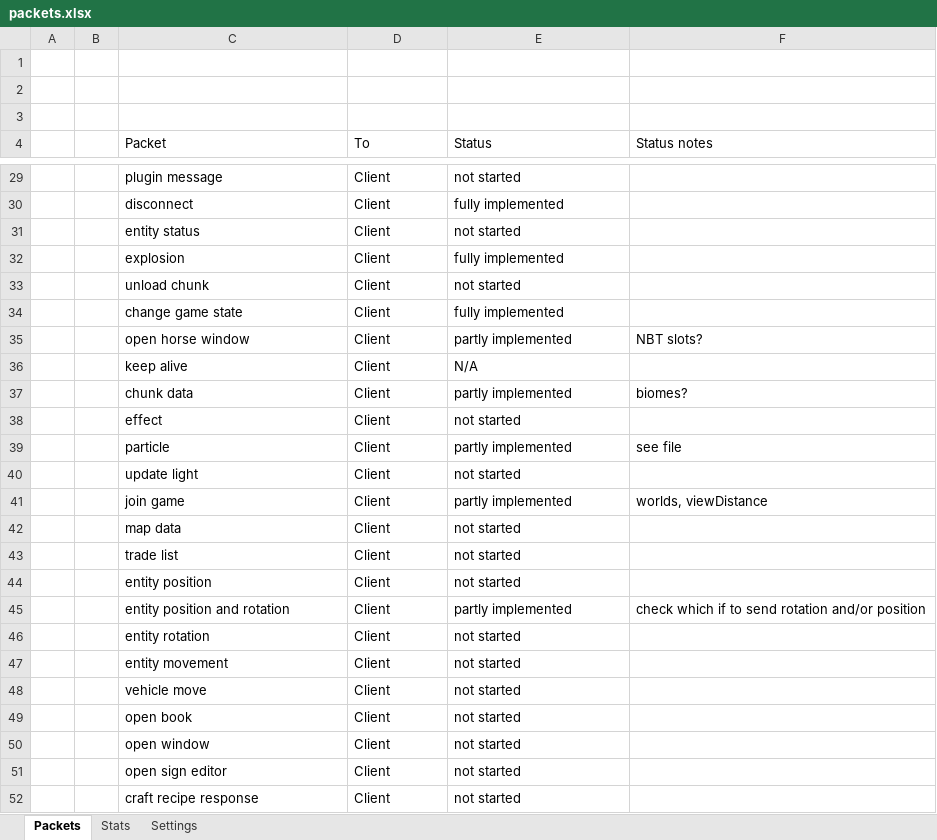
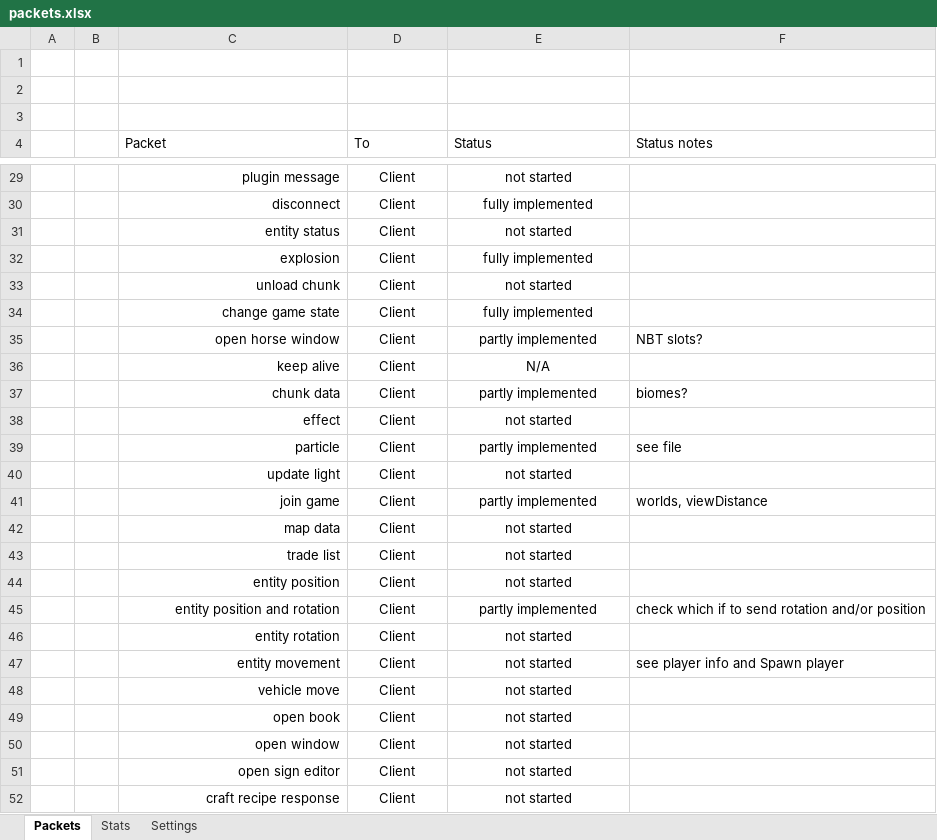
Before and after one commit to OscarNOW/minecraft-server, an Excel workbook: packets.xlsx, sheet Packets, drawn as a sheet; only a part is shown, gaps mark what is left out; values as stored, in another font and other column widths than the file's, no borders; conditional formats not drawn; the diff covers the shown part only; the diff names each change by its address in the sheet, - before the commit and + after, or states it on an @@ line.

```diff
--- a/packets.xlsx (sheet Packets)
+++ b/packets.xlsx (sheet Packets)
-C29:C52 alignment: left
+C29:C52 alignment: right
-D29:E52 alignment: left
+D29:E52 alignment: center
-F47 (Status notes): (empty)
+F47 (Status notes): see player info and Spawn player
```
Also changed, not shown: 4 edited cells and cell formats elsewhere in this sheet, sheet Stats, 4 other files.
